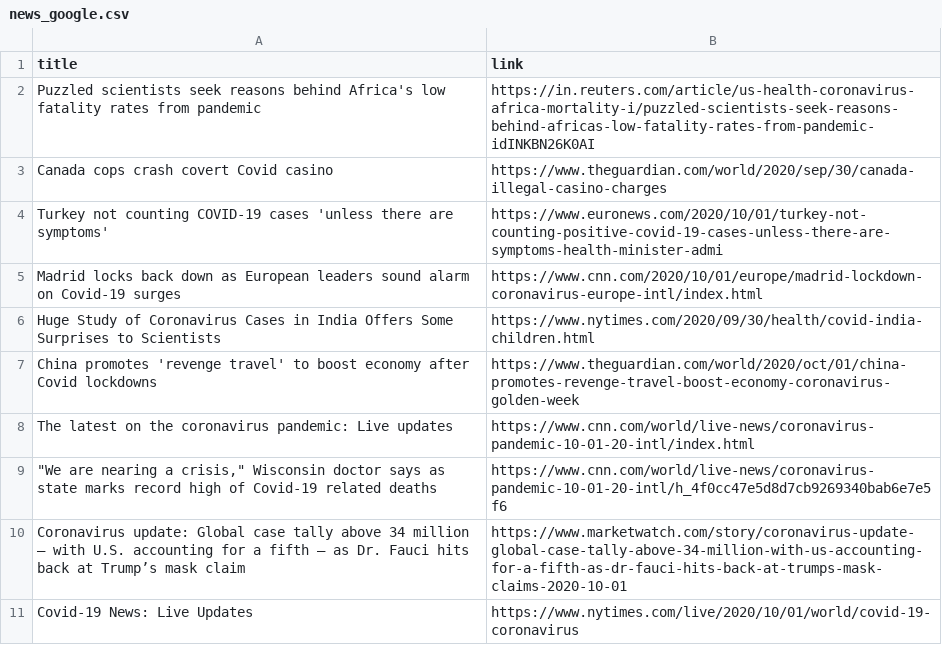
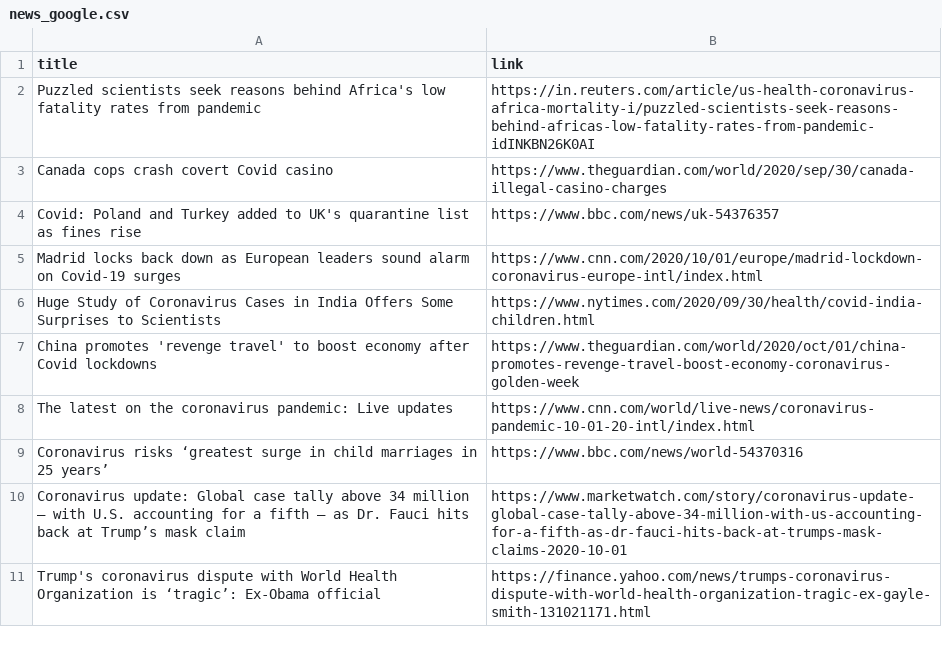
Before and after one commit to adrinerDP/livecod, a CSV file: data/news_google.csv, drawn as a sheet.

Commit message:
Run crawler and update current data

```diff
--- a/data/news_google.csv
+++ b/data/news_google.csv
@@ -3,3 +3,3 @@ Puzzled scientists seek reasons behind Africa's low fatality rates from pandemic
 Canada cops crash covert Covid casino,https://www.theguardian.com/world/2020/sep/30/canada-illegal-casino-charges
-Turkey not counting COVID-19 cases 'unless there are symptoms',https://www.euronews.com/2020/10/01/turkey-not-counting-positive-covid-19-cases-unless-there-are-symptoms-health-minister-admi
+Covid: Poland and Turkey added to UK's quarantine list as fines rise,https://www.bbc.com/news/uk-54376357
 Madrid locks back down as European leaders sound alarm on Covid-19 surges,https://www.cnn.com/2020/10/01/europe/madrid-lockdown-coronavirus-europe-intl/index.html
@@ -8,4 +8,4 @@ China promotes 'revenge travel' to boost economy after Covid lockdowns,https://w
 The latest on the coronavirus pandemic: Live updates,https://www.cnn.com/world/live-news/coronavirus-pandemic-10-01-20-intl/index.html
-"""We are nearing a crisis,"" Wisconsin doctor says as state marks record high of Covid-19 related deaths",https://www.cnn.com/world/live-news/coronavirus-pandemic-10-01-20-intl/h_4f0cc47e5d8d7cb9269340bab6e7e5f6
+Coronavirus risks ‘greatest surge in child marriages in 25 years’,https://www.bbc.com/news/world-54370316
 Coronavirus update: Global case tally above 34 million — with U.S. accounting for a fifth — as Dr. Fauci hits back at Trump’s mask claim,https://www.marketwatch.com/story/coronavirus-update-global-case-tally-above-34-million-with-us-accounting-for-a-fifth-as-dr-fauci-hits-back-at-trumps-mask-claims-2020-10-01
-Covid-19 News: Live Updates,https://www.nytimes.com/live/2020/10/01/world/covid-19-coronavirus
+Trump's coronavirus dispute with World Health Organization is ‘tragic’: Ex-Obama official,https://finance.yahoo.com/news/trumps-coronavirus-dispute-with-world-health-organization-tragic-ex-gayle-smith-131021171.html
```
Also changed, not shown: data/current_global.csv, data/news_naver.csv, 5 other files.
